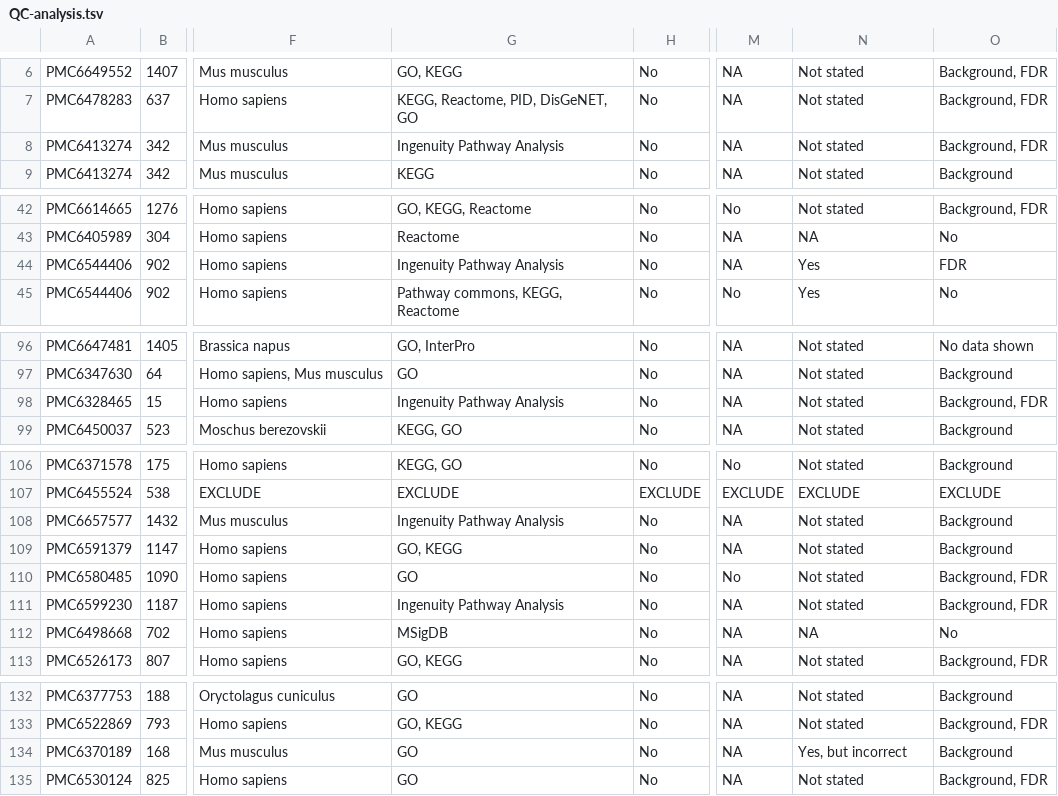
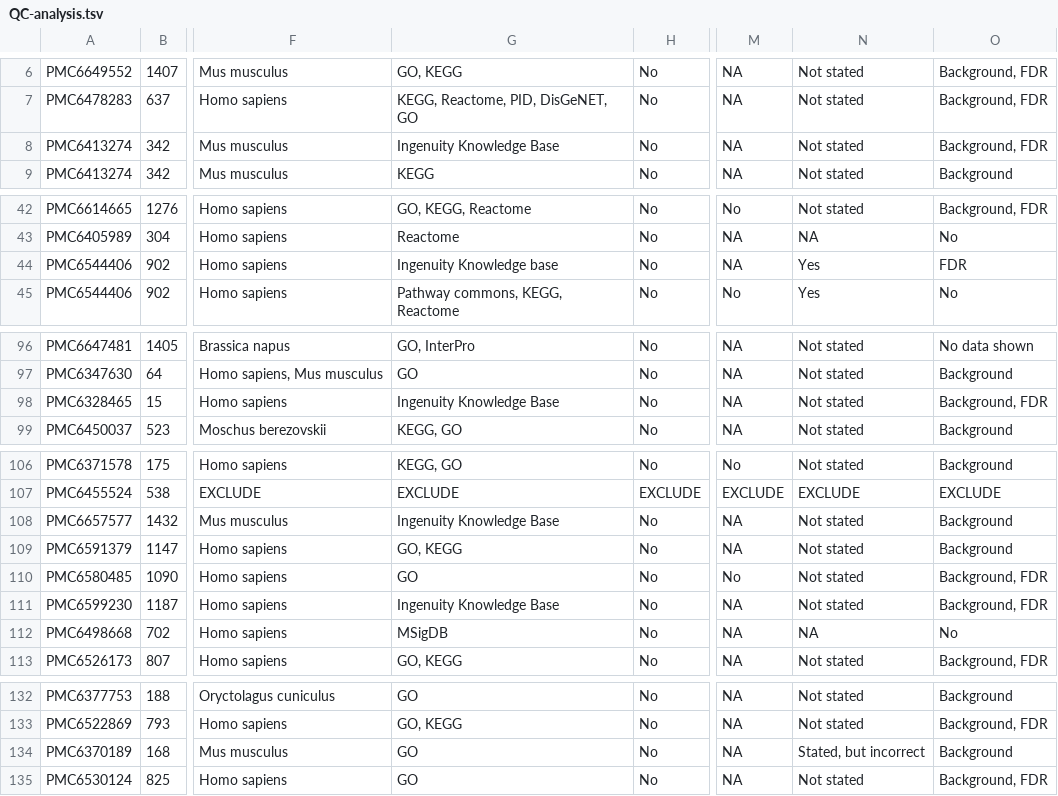
Before and after one commit to markziemann/SurveyEnrichmentMethods, a TSV file: QC-analysis.tsv, drawn as a sheet; only a part is shown, gaps mark what is left out; the diff covers the shown part only; the diff names each change by its address in the sheet, - before the commit and + after, or states it on an @@ line.

```diff
--- a/QC-analysis.tsv
+++ b/QC-analysis.tsv
-G8: Ingenuity Pathway Analysis
+G8: Ingenuity Knowledge Base
-G44: Ingenuity Pathway Analysis
+G44: Ingenuity Knowledge base
-G98: Ingenuity Pathway Analysis
+G98: Ingenuity Knowledge Base
-G108: Ingenuity Pathway Analysis
+G108: Ingenuity Knowledge Base
-G111: Ingenuity Pathway Analysis
+G111: Ingenuity Knowledge Base
-N134: Yes, but incorrect
+N134: Stated, but incorrect
```
Also changed, not shown: 24 edited cells elsewhere in this file, 1 other file.
